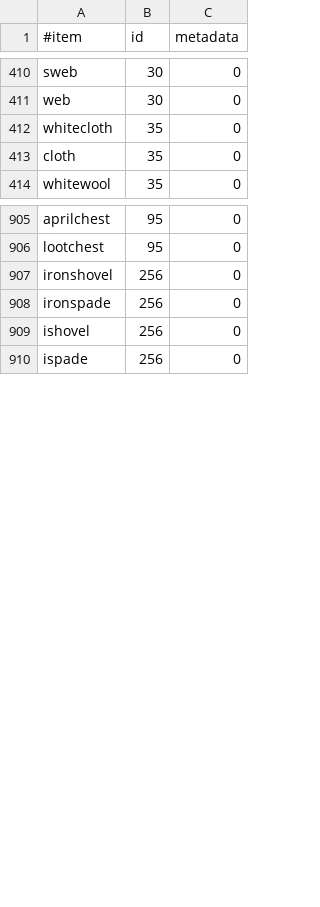
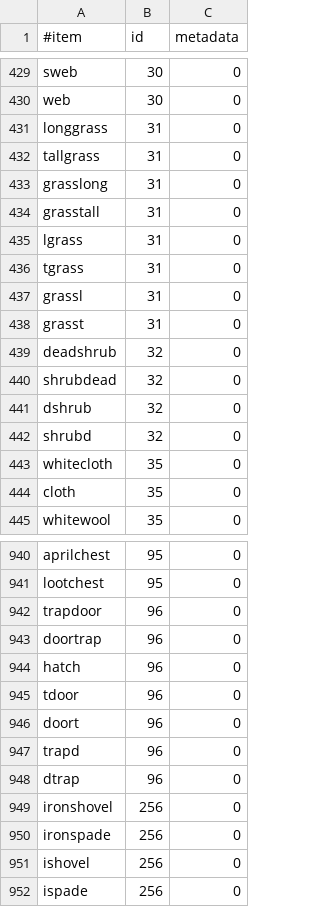
Before and after one commit to essentials/Essentials, a CSV file: Essentials/src/items.csv, drawn as a sheet; only a part is shown, gaps mark what is left out; the diff covers the shown part only.

```diff
--- a/Essentials/src/items.csv
+++ b/Essentials/src/items.csv
@@ -411,2 +430,14 @@ sweb,30,0
 web,30,0
+longgrass,31,0
+tallgrass,31,0
+grasslong,31,0
+grasstall,31,0
+lgrass,31,0
+tgrass,31,0
+grassl,31,0
+grasst,31,0
+deadshrub,32,0
+shrubdead,32,0
+dshrub,32,0
+shrubd,32,0
 whitecloth,35,0
@@ -906,2 +941,9 @@ aprilchest,95,0
 lootchest,95,0
+trapdoor,96,0
+doortrap,96,0
+hatch,96,0
+tdoor,96,0
+doort,96,0
+trapd,96,0
+dtrap,96,0
 ironshovel,256,0
```
Also changed, not shown: 41 added rows elsewhere in this file.
